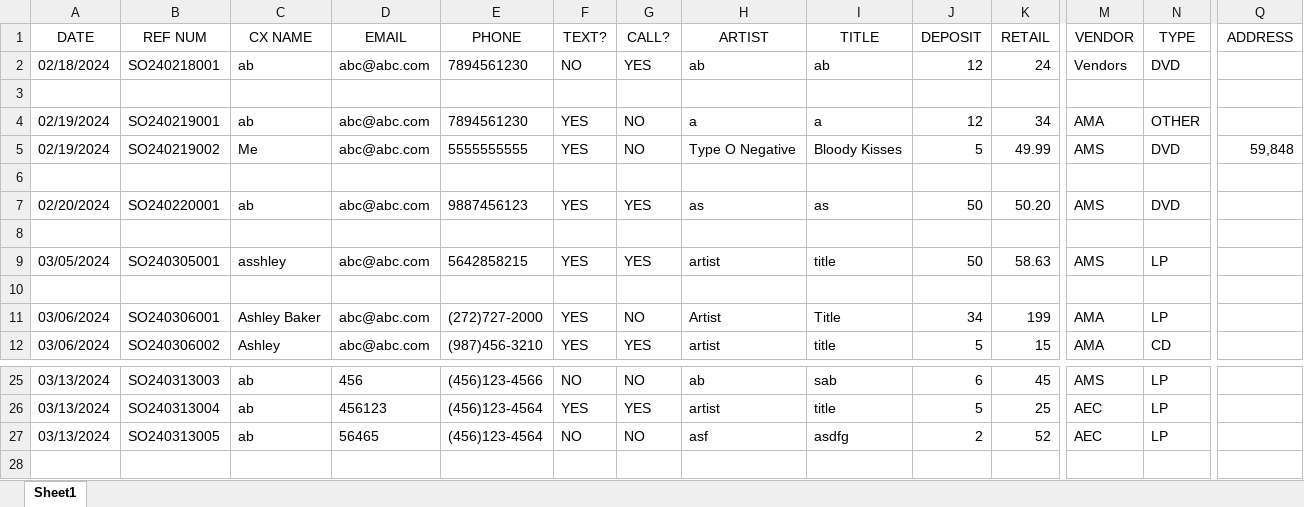
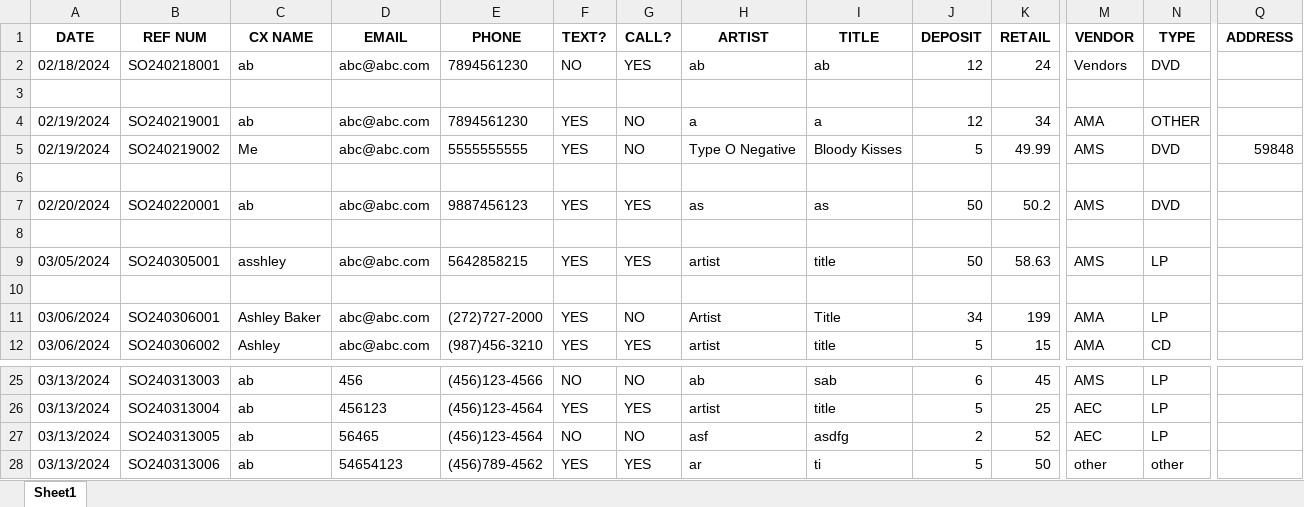
Before and after one commit to abaker3003/AllThatMusic_SpecialOrdersForm, an Excel workbook: SO_Test.xlsx, sheet Sheet1, drawn as a sheet; only a part is shown, gaps mark what is left out; values as stored, in another font and other column widths than the file's, no borders; rows hold the shown columns only; the diff covers the shown part only; the diff names each change by its address in the sheet, - before the commit and + after, or states it on an @@ line.

```diff
--- a/SO_Test.xlsx (sheet Sheet1)
+++ b/SO_Test.xlsx (sheet Sheet1)
-A1:Q1 bold: off
+A1:Q1 bold: on
-Q5 (ADDRESS): 59,848
+Q5 (ADDRESS): 59848
-K7 (RETAIL): 50.20
+K7 (RETAIL): 50.2
+row 28: 03/13/2024 | SO240313006 | ab | 54654123 | (456)789-4562 | YES | YES | ar | ti | 5 | 50 | other | other
```
Also changed, not shown: cell formats elsewhere in this sheet.
